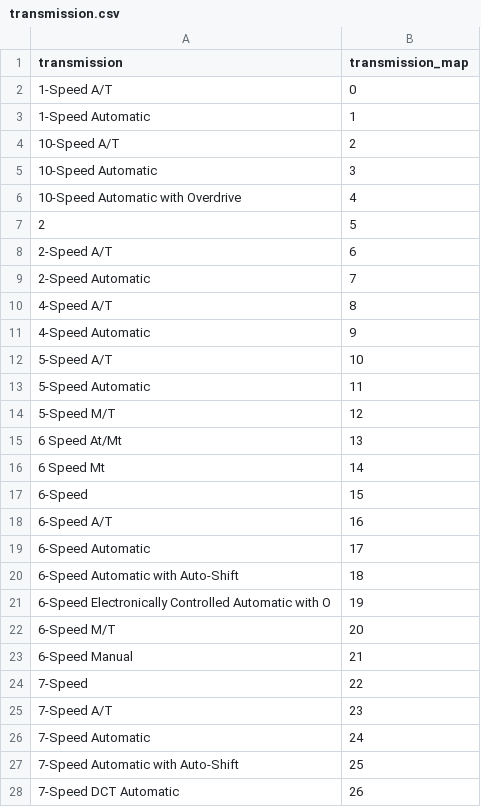
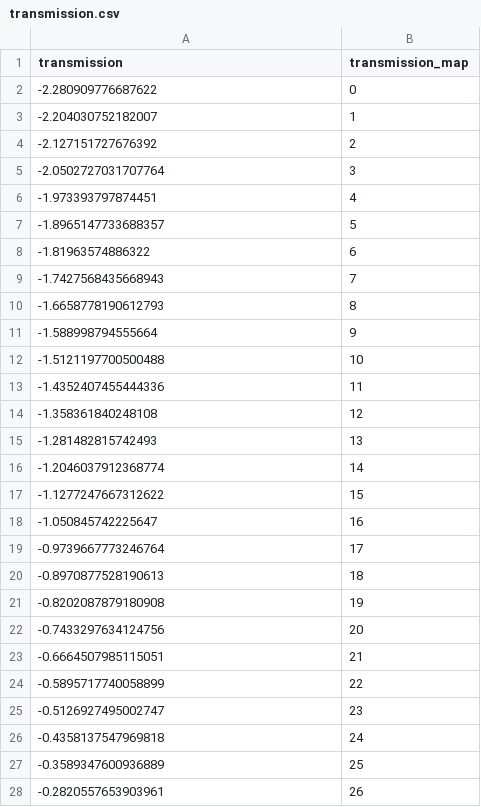
Before and after one commit to daniellen223/SkrrrtSkrrrRt, a CSV file: Data_mapping/transmission.csv, drawn as a sheet; only a part is shown; the diff covers the shown part only; the diff names each change by its address in the sheet, - before the commit and + after, or states it on an @@ line.

```diff
--- a/Data_mapping/transmission.csv
+++ b/Data_mapping/transmission.csv
-A2 (transmission): 1-Speed A/T
+A2 (transmission): -2.280909776687622
-A3 (transmission): 1-Speed Automatic
+A3 (transmission): -2.204030752182007
-A4 (transmission): 10-Speed A/T
+A4 (transmission): -2.127151727676392
-A5 (transmission): 10-Speed Automatic
+A5 (transmission): -2.0502727031707764
-A6 (transmission): 10-Speed Automatic with Overdrive
+A6 (transmission): -1.973393797874451
-A7 (transmission): 2
+A7 (transmission): -1.8965147733688357
-A8 (transmission): 2-Speed A/T
+A8 (transmission): -1.81963574886322
-A9 (transmission): 2-Speed Automatic
+A9 (transmission): -1.7427568435668943
-A10 (transmission): 4-Speed A/T
+A10 (transmission): -1.6658778190612793
-A11 (transmission): 4-Speed Automatic
+A11 (transmission): -1.588998794555664
-A12 (transmission): 5-Speed A/T
+A12 (transmission): -1.5121197700500488
-A13 (transmission): 5-Speed Automatic
+A13 (transmission): -1.4352407455444336
-A14 (transmission): 5-Speed M/T
+A14 (transmission): -1.358361840248108
-A15 (transmission): 6 Speed At/Mt
+A15 (transmission): -1.281482815742493
-A16 (transmission): 6 Speed Mt
+A16 (transmission): -1.2046037912368774
-A17 (transmission): 6-Speed
+A17 (transmission): -1.1277247667312622
-A18 (transmission): 6-Speed A/T
+A18 (transmission): -1.050845742225647
-A19 (transmission): 6-Speed Automatic
+A19 (transmission): -0.9739667773246764
-A20 (transmission): 6-Speed Automatic with Auto-Shift
+A20 (transmission): -0.8970877528190613
-A21 (transmission): 6-Speed Electronically Controlled Automatic with O
+A21 (transmission): -0.8202087879180908
-A22 (transmission): 6-Speed M/T
+A22 (transmission): -0.7433297634124756
-A23 (transmission): 6-Speed Manual
+A23 (transmission): -0.6664507985115051
-A24 (transmission): 7-Speed
+A24 (transmission): -0.5895717740058899
-A25 (transmission): 7-Speed A/T
+A25 (transmission): -0.5126927495002747
-A26 (transmission): 7-Speed Automatic
+A26 (transmission): -0.4358137547969818
-A27 (transmission): 7-Speed Automatic with Auto-Shift
+A27 (transmission): -0.3589347600936889
-A28 (transmission): 7-Speed DCT Automatic
+A28 (transmission): -0.2820557653903961
```
Also changed, not shown: 25 edited cells elsewhere in this file, Data_mapping/brand.csv, weights_initial.csv, 6 other files.
